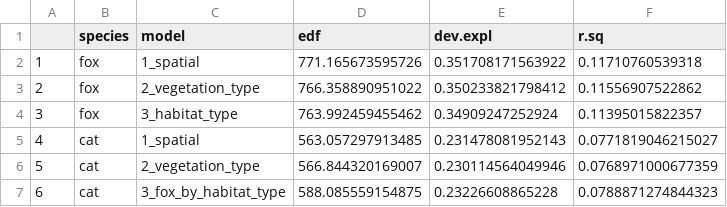
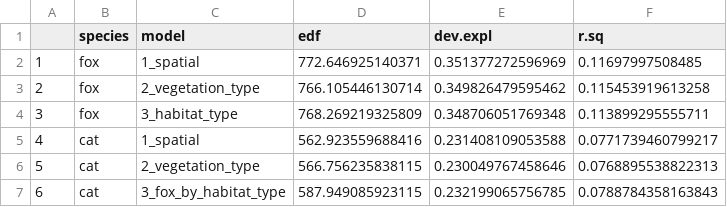
Before and after one commit to matt-w-rees/spatiotemporal-gams-invasive-predators, a CSV file: derived_data/model_summaries.csv, drawn as a sheet.

```diff
--- a/derived_data/model_summaries.csv
+++ b/derived_data/model_summaries.csv
@@ -1,7 +1,7 @@
 "","species","model","edf","dev.expl","r.sq"
-"1","fox","1_spatial",771.165673595726,0.351708171563922,0.11710760539318
-"2","fox","2_vegetation_type",766.358890951022,0.350233821798412,0.11556907522862
-"3","fox","3_habitat_type",763.992459455462,0.34909247252924,0.11395015822357
-"4","cat","1_spatial",563.057297913485,0.231478081952143,0.0771819046215027
-"5","cat","2_vegetation_type",566.844320169007,0.230114564049946,0.0768971000677359
-"6","cat","3_fox_by_habitat_type",588.085559154875,0.23226608865228,0.0788871274844323
+"1","fox","1_spatial",772.646925140371,0.351377272596969,0.11697997508485
+"2","fox","2_vegetation_type",766.105446130714,0.349826479595462,0.115453919613258
+"3","fox","3_habitat_type",768.269219325809,0.348706051769348,0.113899295555711
+"4","cat","1_spatial",562.923559688416,0.231408109053588,0.0771739460799217
+"5","cat","2_vegetation_type",566.756235838115,0.230049767458646,0.0768895538822313
+"6","cat","3_fox_by_habitat_type",587.949085923115,0.232199065756785,0.0788784358163843
```
Also changed, not shown: 27 other files.
